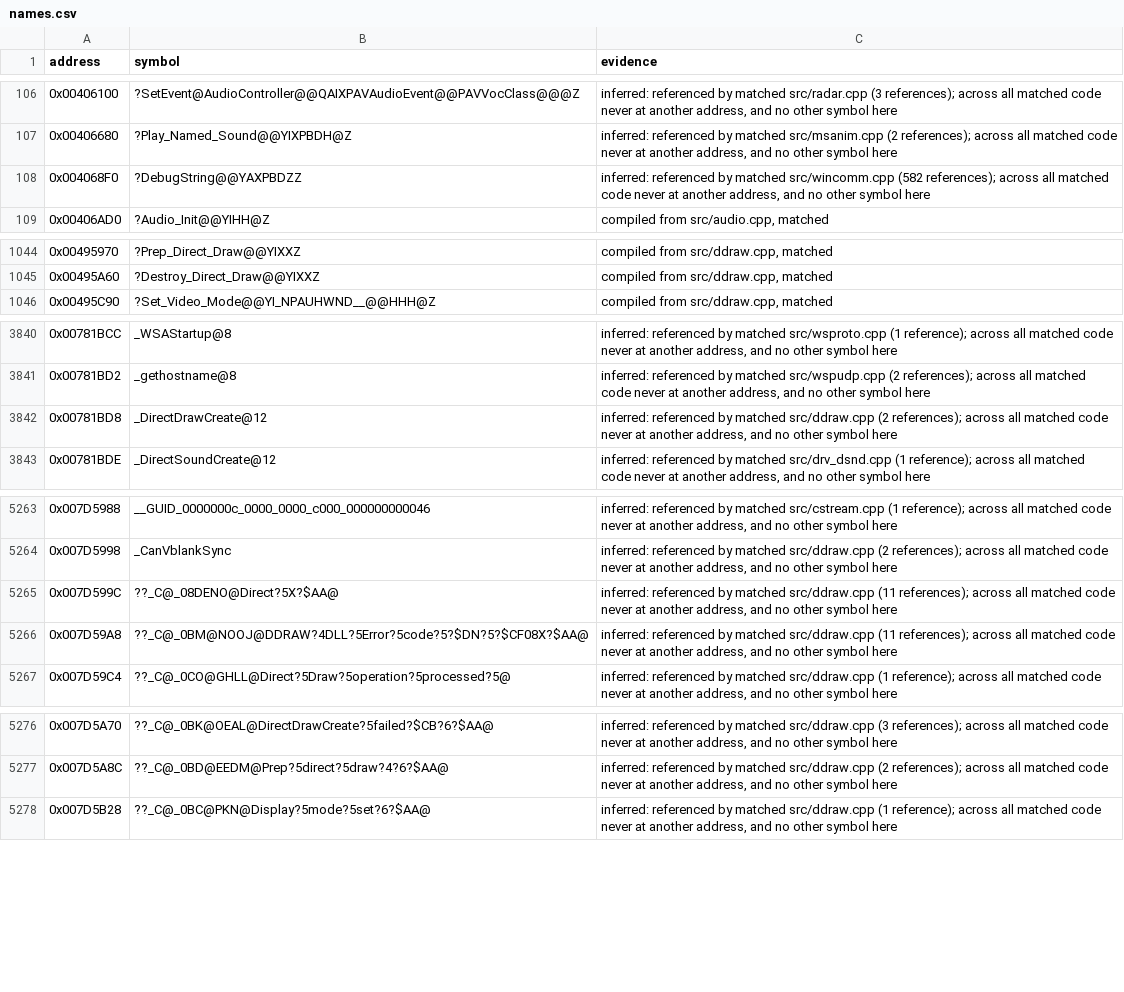
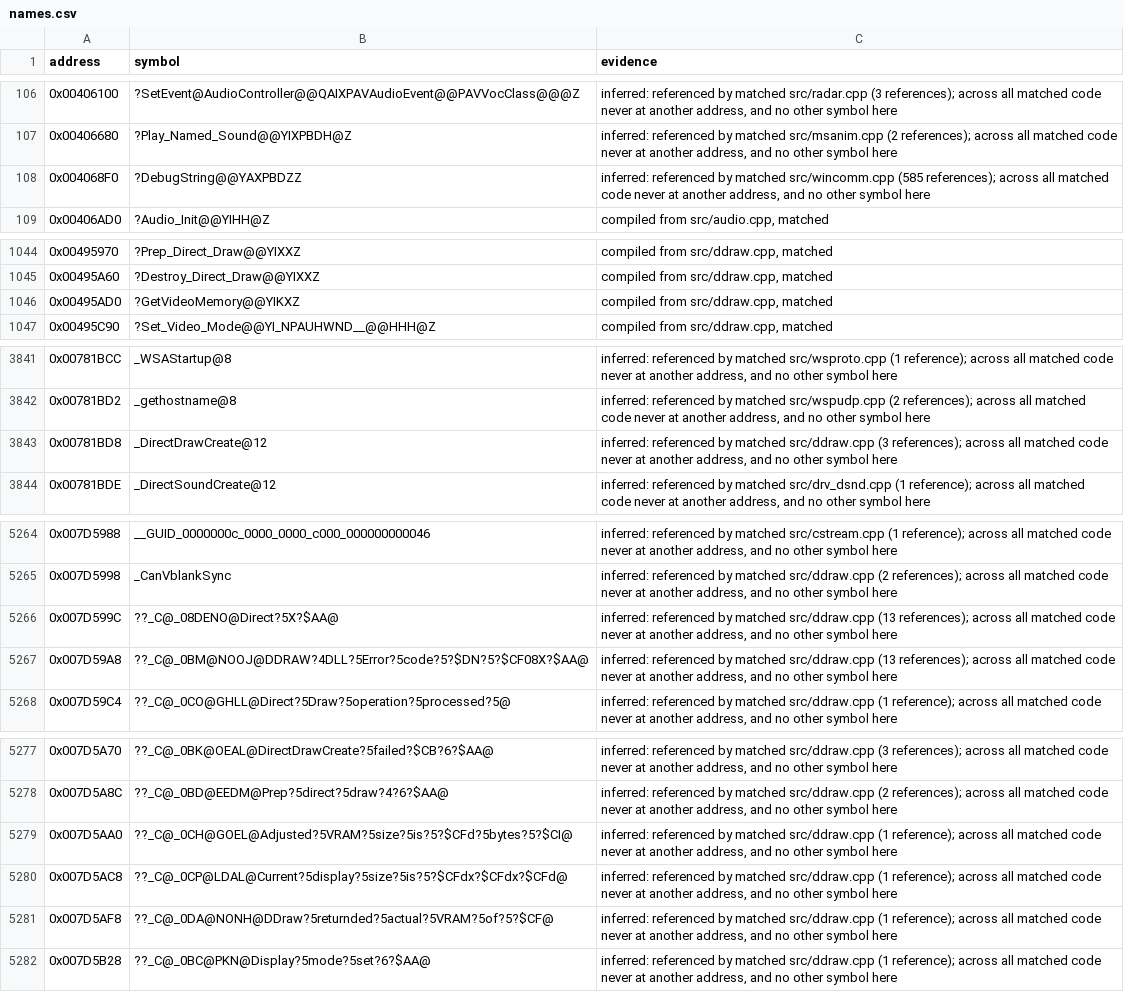
Before and after one commit to mischa85/RedAlert2, a CSV file: config/ra2-1.006/names.csv, drawn as a sheet; only a part is shown, gaps mark what is left out; the diff covers the shown part only.

Commit message:
Match ddraw.cpp with RA2's code

```diff
--- a/config/ra2-1.006/names.csv
+++ b/config/ra2-1.006/names.csv
@@ -107,3 +107,3 @@ address,symbol,evidence
 0x00406680,?Play_Named_Sound@@YIXPBDH@Z,"inferred: referenced by matched src/msanim.cpp (2 references); across all matched code never at another address, and no other symbol here"
-0x004068F0,?DebugString@@YAXPBDZZ,"inferred: referenced by matched src/wincomm.cpp (582 references); across all matched code never at another address, and no other symbol here"
+0x004068F0,?DebugString@@YAXPBDZZ,"inferred: referenced by matched src/wincomm.cpp (585 references); across all matched code never at another address, and no other symbol here"
 0x00406AD0,?Audio_Init@@YIHH@Z,"compiled from src/audio.cpp, matched"
@@ -1045,2 +1045,3 @@ address,symbol,evidence
 0x00495A60,?Destroy_Direct_Draw@@YIXXZ,"compiled from src/ddraw.cpp, matched"
+0x00495AD0,?GetVideoMemory@@YIKXZ,"compiled from src/ddraw.cpp, matched"
 0x00495C90,?Set_Video_Mode@@YI_NPAUHWND__@@HHH@Z,"compiled from src/ddraw.cpp, matched"
@@ -3841,3 +3842,3 @@ address,symbol,evidence
 0x00781BD2,_gethostname@8,"inferred: referenced by matched src/wspudp.cpp (2 references); across all matched code never at another address, and no other symbol here"
-0x00781BD8,_DirectDrawCreate@12,"inferred: referenced by matched src/ddraw.cpp (2 references); across all matched code never at another address, and no other symbol here"
+0x00781BD8,_DirectDrawCreate@12,"inferred: referenced by matched src/ddraw.cpp (3 references); across all matched code never at another address, and no other symbol here"
 0x00781BDE,_DirectSoundCreate@12,"inferred: referenced by matched src/drv_dsnd.cpp (1 reference); across all matched code never at another address, and no other symbol here"
@@ -5264,4 +5265,4 @@ address,symbol,evidence
 0x007D5998,_CanVblankSync,"inferred: referenced by matched src/ddraw.cpp (2 references); across all matched code never at another address, and no other symbol here"
-0x007D599C,??_C@_08DENO@Direct?5X?$AA@,"inferred: referenced by matched src/ddraw.cpp (11 references); across all matched code never at another address, and no other symbol here"
-0x007D59A8,??_C@_0BM@NOOJ@DDRAW?4DLL?5Error?5code?5?$DN?5?$CF08X?$AA@,"inferred: referenced by matched src/ddraw.cpp (11 references); across all matched code never at another address, and no other symbol here"
+0x007D599C,??_C@_08DENO@Direct?5X?$AA@,"inferred: referenced by matched src/ddraw.cpp (13 references); across all matched code never at another address, and no other symbol here"
+0x007D59A8,??_C@_0BM@NOOJ@DDRAW?4DLL?5Error?5code?5?$DN?5?$CF08X?$AA@,"inferred: referenced by matched src/ddraw.cpp (13 references); across all matched code never at another address, and no other symbol here"
 0x007D59C4,??_C@_0CO@GHLL@Direct?5Draw?5operation?5processed?5@,"inferred: referenced by matched src/ddraw.cpp (1 reference); across all matched code never at another address, and no other symbol here"
@@ -5277,2 +5278,5 @@ address,symbol,evidence
 0x007D5A8C,??_C@_0BD@EEDM@Prep?5direct?5draw?4?6?$AA@,"inferred: referenced by matched src/ddraw.cpp (2 references); across all matched code never at another address, and no other symbol here"
+0x007D5AA0,??_C@_0CH@GOEL@Adjusted?5VRAM?5size?5is?5?$CFd?5bytes?5?$CI@,"inferred: referenced by matched src/ddraw.cpp (1 reference); across all matched code never at another address, and no other symbol here"
+0x007D5AC8,??_C@_0CP@LDAL@Current?5display?5size?5is?5?$CFdx?$CFdx?$CFd@,"inferred: referenced by matched src/ddraw.cpp (1 reference); across all matched code never at another address, and no other symbol here"
+0x007D5AF8,??_C@_0DA@NONH@DDraw?5returnded?5actual?5VRAM?5of?5?$CF@,"inferred: referenced by matched src/ddraw.cpp (1 reference); across all matched code never at another address, and no other symbol here"
 0x007D5B28,??_C@_0BC@PKN@Display?5mode?5set?6?$AA@,"inferred: referenced by matched src/ddraw.cpp (1 reference); across all matched code never at another address, and no other symbol here"
```
Also changed, not shown: 3 edited cells elsewhere in this file, config/ra2-1.006/functions.csv, config/ra2-1.006/modules.csv.
